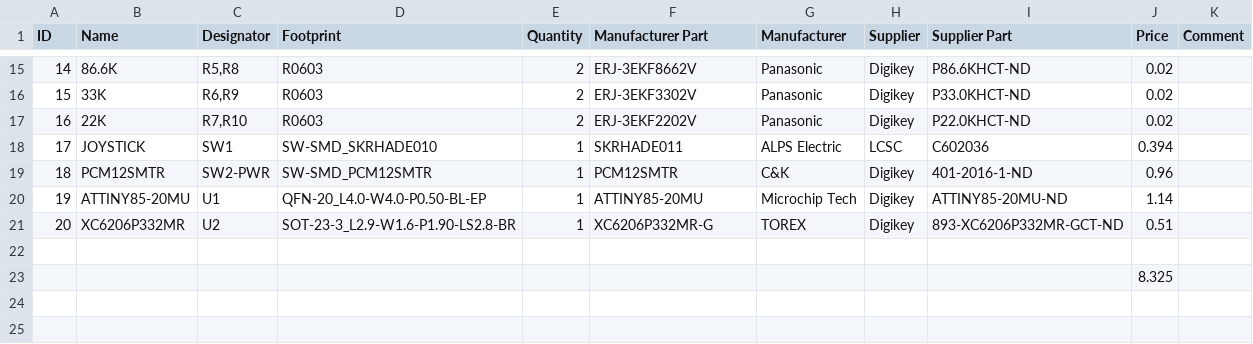
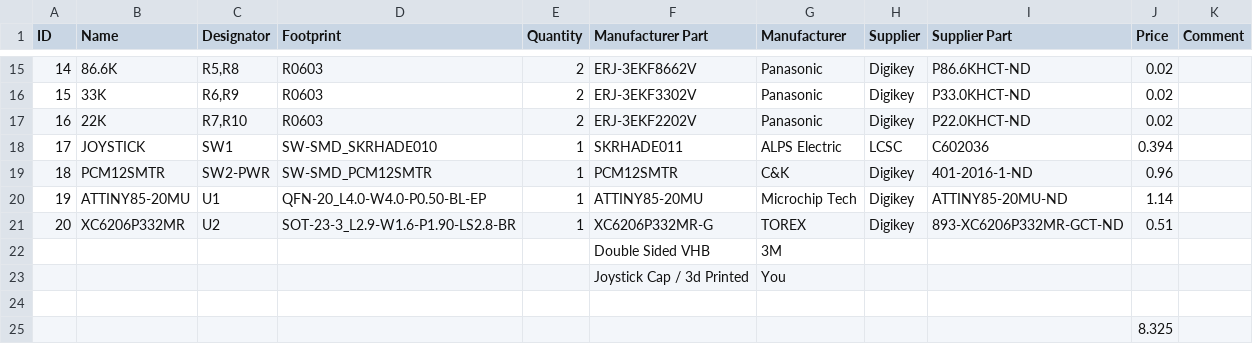
Before and after one commit to dschnur/Business-Card-4.0, a CSV file: BOM_Game-Buisness-Card_2024-05-24.csv, drawn as a sheet; only a part is shown, gaps mark what is left out.

Commit message:
Add files via upload
Updated with current parts in stock @ Digikey

```diff
--- a/BOM_Game-Buisness-Card_2024-05-24.csv
+++ b/BOM_Game-Buisness-Card_2024-05-24.csv
@@ -21,2 +21,4 @@ ID,Name,Designator,Footprint,Quantity,Manufacturer Part,Manufacturer,Supplier,Su
 20,XC6206P332MR,U2,SOT-23-3_L2.9-W1.6-P1.90-LS2.8-BR,1,XC6206P332MR-G,TOREX,Digikey,893-XC6206P332MR-GCT-ND,0.51,
+,,,,,Double Sided VHB,3M,,,,
+,,,,,Joystick Cap / 3d Printed,You,,,,
 ,,,,,,,,,,
```
